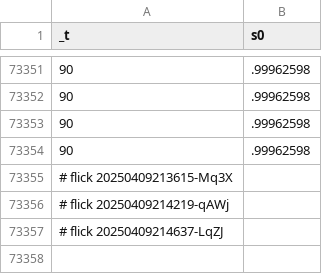
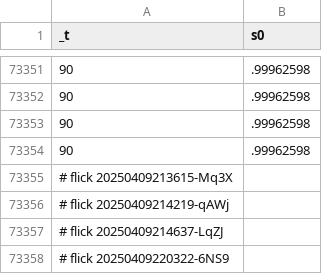
Before and after one commit to abikesa/mole, a CSV file: kitabo/ensi/ukubona/donorcase/test2/assets/csv/s0_2.csv, drawn as a sheet; only a part is shown, gaps mark what is left out.

Commit message:
kitabo/ensi/ukubona/donorcase/test2/assets/csv/s0_2.csv

```diff
--- a/kitabo/ensi/ukubona/donorcase/test2/assets/csv/s0_2.csv
+++ b/kitabo/ensi/ukubona/donorcase/test2/assets/csv/s0_2.csv
@@ -73357 +73357,2 @@ _t,s0
 # flick 20250409214637-LqZJ
+# flick 20250409220322-6NS9
```
